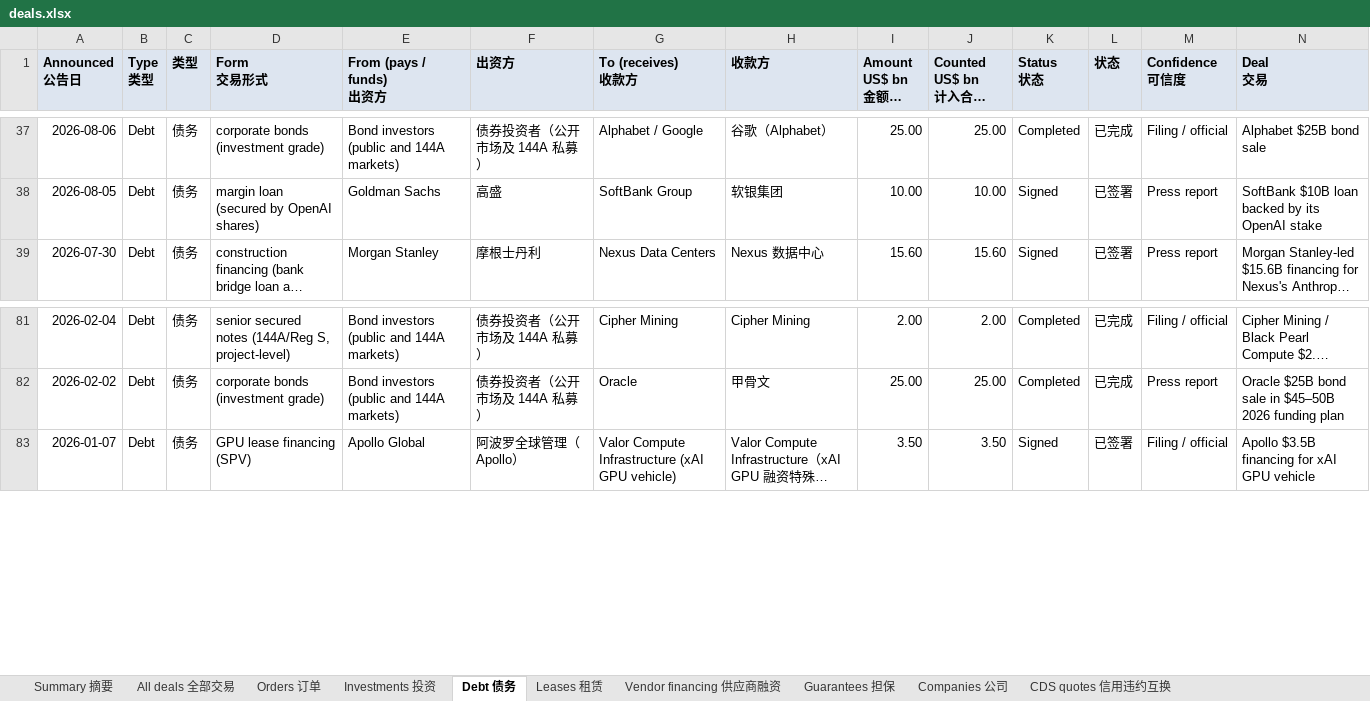
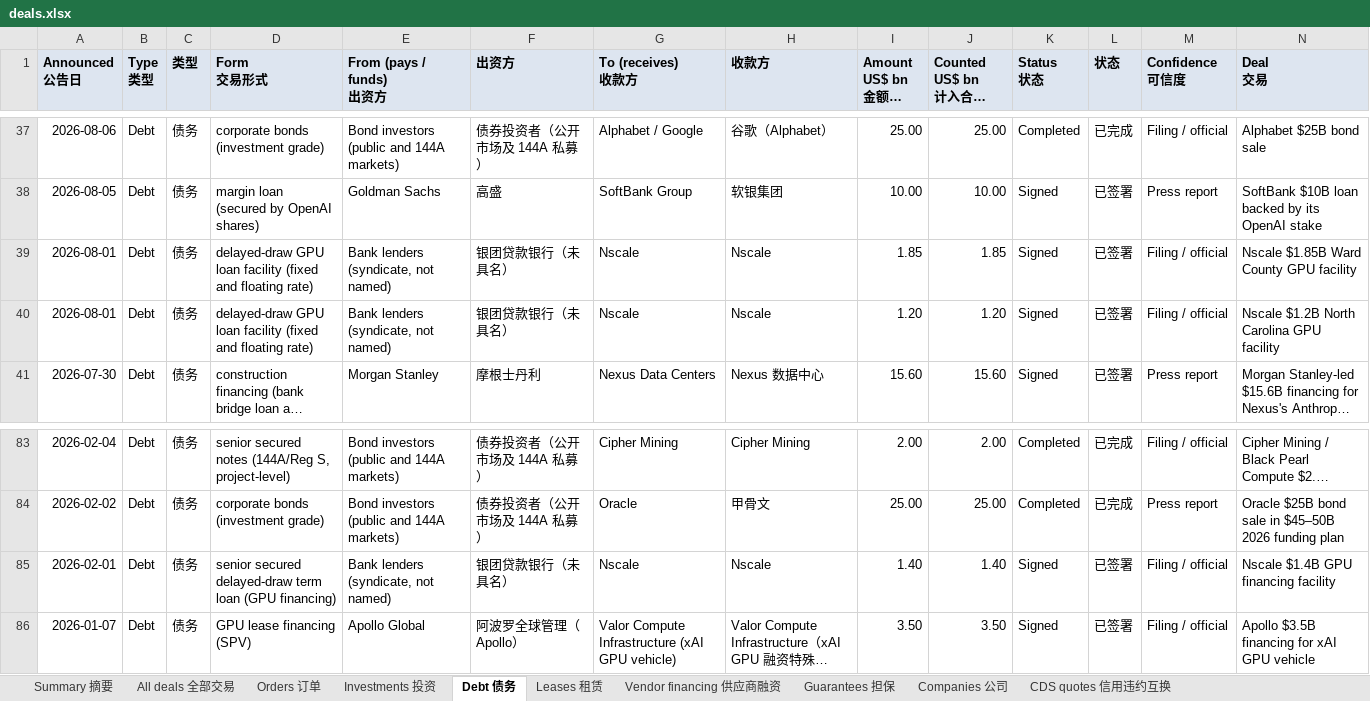
Before and after one commit to heyneww/GL-AI-live, an Excel workbook: data/v1/deals.xlsx, sheet Debt 债务, drawn as a sheet; only a part is shown, gaps mark what is left out; long unchanged cells end in …; values as stored, in another font and other column widths than the file's, no borders; rows hold the shown columns only; the diff names each change by its address in the sheet, - before the commit and + after, or states it on an @@ line.

```diff
--- a/data/v1/deals.xlsx (sheet Debt 债务)
+++ b/data/v1/deals.xlsx (sheet Debt 债务)
+row 39: 2026-08-01 | Debt | 债务 | delayed-draw GPU loan facility (fixed and floating rate) | Bank lenders (syndicate, not named) | 银团贷款银行（未具名） | Nscale | Nscale | 1.85 | 1.85 | Signed | 已签署 | Filing / official | Nscale $1.85B Ward County GPU facility
+row 40: 2026-08-01 | Debt | 债务 | delayed-draw GPU loan facility (fixed and floating rate) | Bank lenders (syndicate, not named) | 银团贷款银行（未具名） | Nscale | Nscale | 1.20 | 1.20 | Signed | 已签署 | Filing / official | Nscale $1.2B North Carolina GPU facility
+row 85: 2026-02-01 | Debt | 债务 | senior secured delayed-draw term loan (GPU financing) | Bank lenders (syndicate, not named) | 银团贷款银行（未具名） | Nscale | Nscale | 1.40 | 1.40 | Signed | 已签署 | Filing / official | Nscale $1.4B GPU financing facility
```
Also changed, not shown: sheet All deals 全部交易, sheet Companies 公司, sheet Summary 摘要, sheet Leases 租赁, 14 other files.
